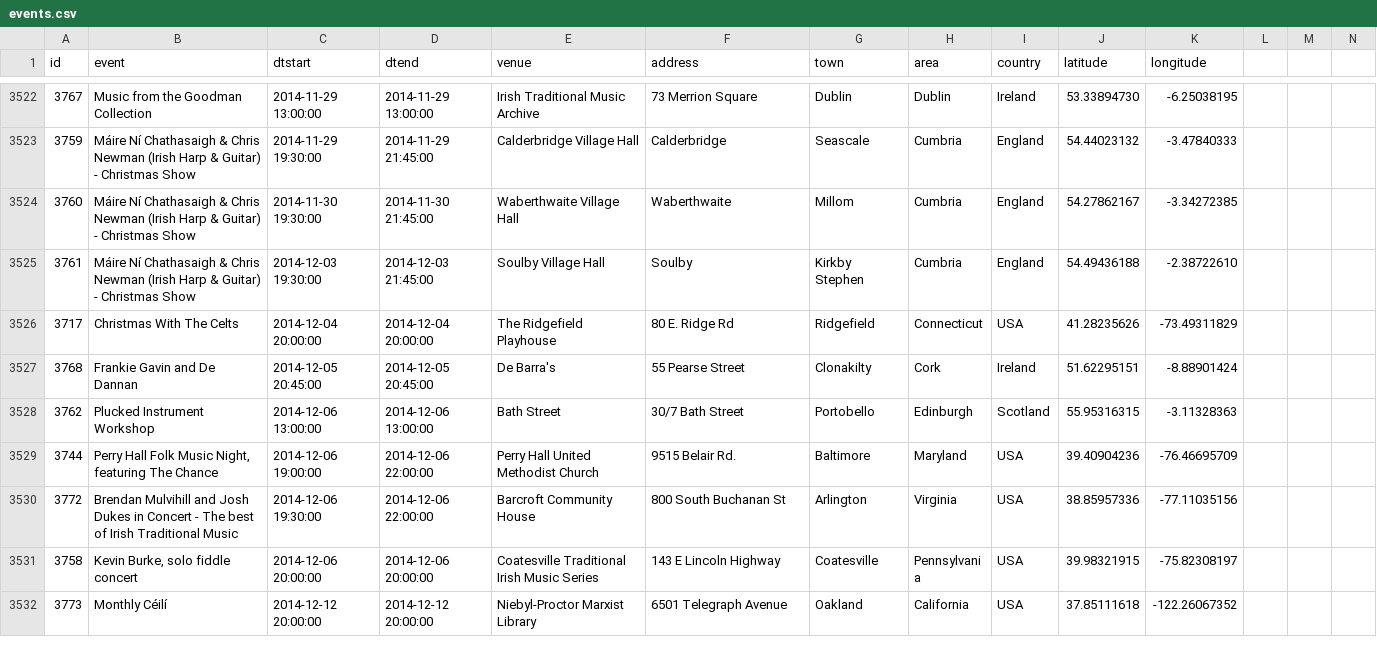
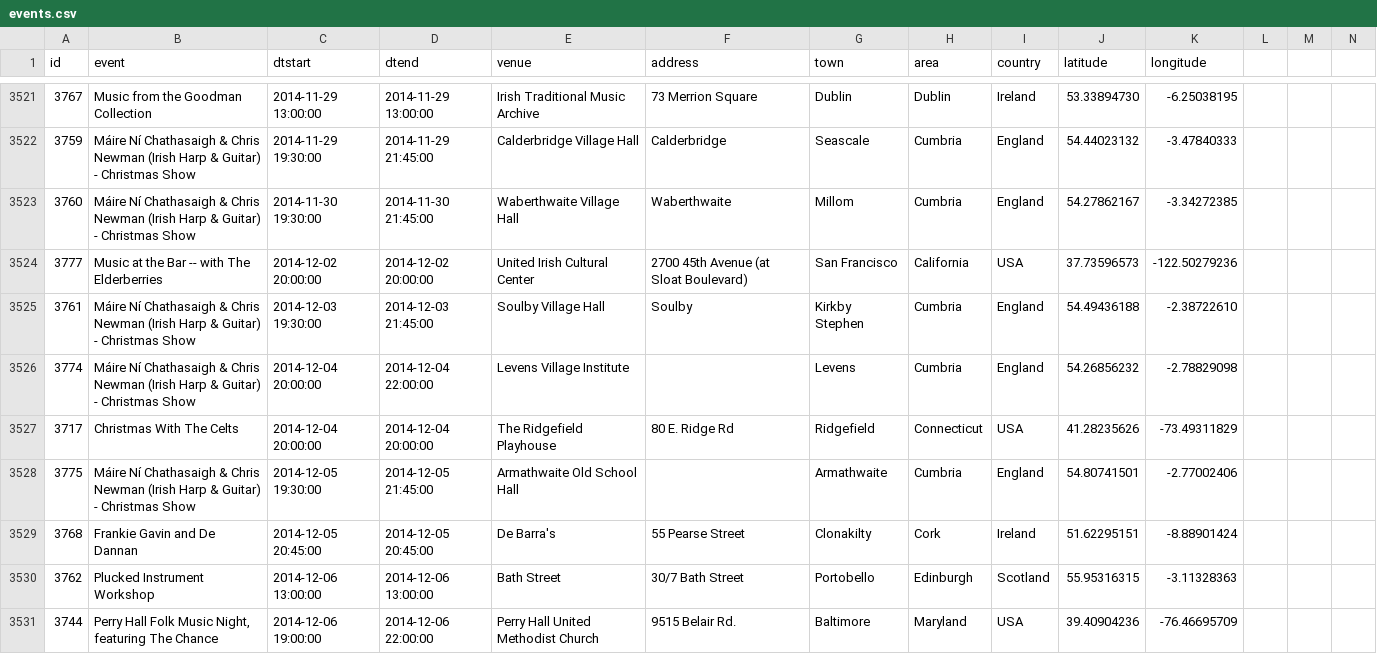
Before and after one commit to adactio/TheSession-data, a CSV file: csv/events.csv, drawn as a sheet; only a part is shown, gaps mark what is left out; the shorter side is filled out with more unchanged rows; the diff covers the shown part only; the diff names each change by its address in the sheet, - before the commit and + after, or states it on an @@ line.

Commit message:
Latest data dump

```diff
--- a/csv/events.csv
+++ b/csv/events.csv
+row 3524: 3777 | Music at the Bar -- with The Elderberries | 2014-12-02 20:00:00 | 2014-12-02 20:00:00 | United Irish Cultural Center | 2700 45th Avenue (at Sloat Boulevard) | San Francisco | California | USA | 37.73596573 | -122.50279236
+row 3526: 3774 | Máire Ní Chathasaigh & Chris Newman (Irish Harp & Guitar) - Christmas Show | 2014-12-04 20:00:00 | 2014-12-04 22:00:00 | Levens Village Institute |  | Levens | Cumbria | England | 54.26856232 | -2.78829098
+row 3528: 3775 | Máire Ní Chathasaigh & Chris Newman (Irish Harp & Guitar) - Christmas Show | 2014-12-05 19:30:00 | 2014-12-05 21:45:00 | Armathwaite Old School Hall |  | Armathwaite | Cumbria | England | 54.80741501 | -2.77002406
```
Also changed, not shown: 8 added rows, 1 removed row and 4 moved rows elsewhere in this file, csv/sessions.csv.
